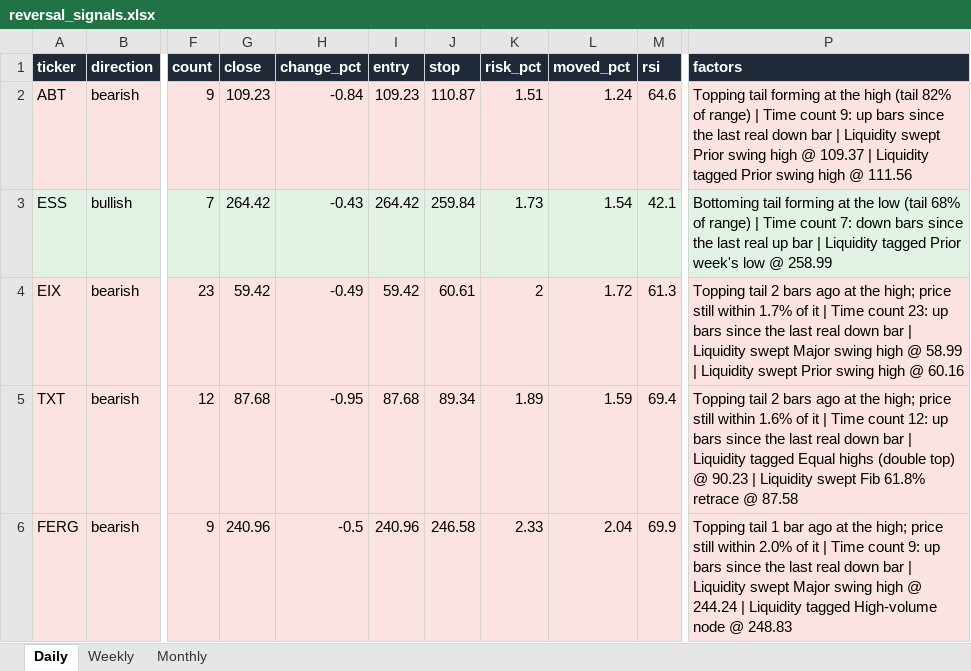
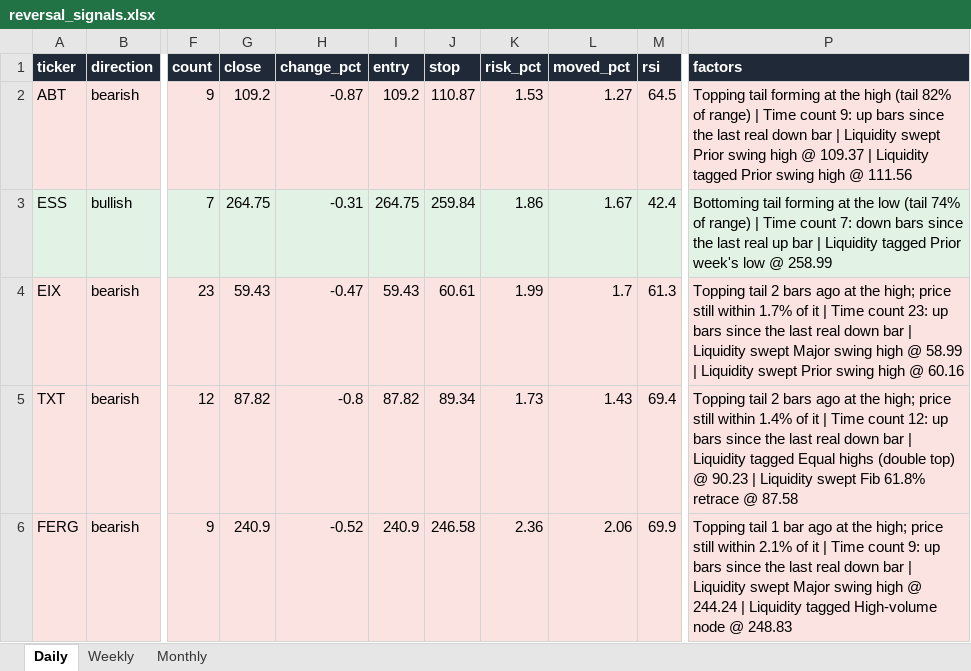
Before and after one commit to Ron1415/reversal-scanner, an Excel workbook: site/reversal_signals.xlsx, sheet Daily, drawn as a sheet; only a part is shown, gaps mark what is left out; values as stored, in another font and other column widths than the file's, no borders; the diff covers the shown part only; the diff names each change by its address in the sheet, - before the commit and + after, or states it on an @@ line.

```diff
--- a/site/reversal_signals.xlsx (sheet Daily)
+++ b/site/reversal_signals.xlsx (sheet Daily)
-G2 (close): 109.23
+G2 (close): 109.2
-H2 (change_pct): -0.84
+H2 (change_pct): -0.87
-I2 (entry): 109.23
+I2 (entry): 109.2
-K2 (risk_pct): 1.51
+K2 (risk_pct): 1.53
-L2 (moved_pct): 1.24
+L2 (moved_pct): 1.27
-M2 (rsi): 64.6
+M2 (rsi): 64.5
-G3 (close): 264.42
+G3 (close): 264.75
-H3 (change_pct): -0.43
+H3 (change_pct): -0.31
-I3 (entry): 264.42
+I3 (entry): 264.75
-K3 (risk_pct): 1.73
+K3 (risk_pct): 1.86
-L3 (moved_pct): 1.54
+L3 (moved_pct): 1.67
-M3 (rsi): 42.1
+M3 (rsi): 42.4
-P3 (factors): …low (tail 68% of range)…
+P3 (factors): …low (tail 74% of range)…
-G4 (close): 59.42
+G4 (close): 59.43
-H4 (change_pct): -0.49
+H4 (change_pct): -0.47
-I4 (entry): 59.42
+I4 (entry): 59.43
-K4 (risk_pct): 2
+K4 (risk_pct): 1.99
-L4 (moved_pct): 1.72
+L4 (moved_pct): 1.7
-G5 (close): 87.68
+G5 (close): 87.82
-H5 (change_pct): -0.95
+H5 (change_pct): -0.8
-I5 (entry): 87.68
+I5 (entry): 87.82
-K5 (risk_pct): 1.89
+K5 (risk_pct): 1.73
-L5 (moved_pct): 1.59
+L5 (moved_pct): 1.43
-P5 (factors): …still within 1.6% of it…
+P5 (factors): …still within 1.4% of it…
-G6 (close): 240.96
+G6 (close): 240.9
-H6 (change_pct): -0.5
+H6 (change_pct): -0.52
-I6 (entry): 240.96
+I6 (entry): 240.9
-K6 (risk_pct): 2.33
+K6 (risk_pct): 2.36
-L6 (moved_pct): 2.04
+L6 (moved_pct): 2.06
-P6 (factors): …still within 2.0% of it…
+P6 (factors): …still within 2.1% of it…
```
Also changed, not shown: 21 edited cells elsewhere in this sheet, 7 other files.
